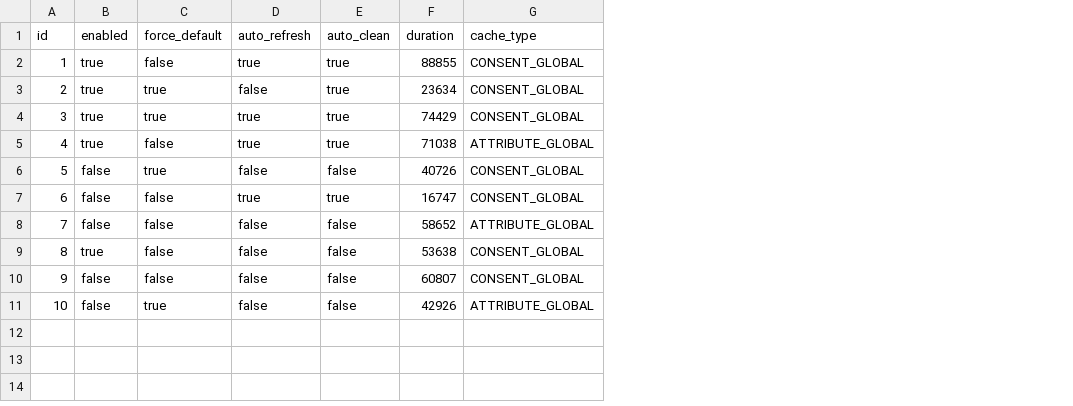
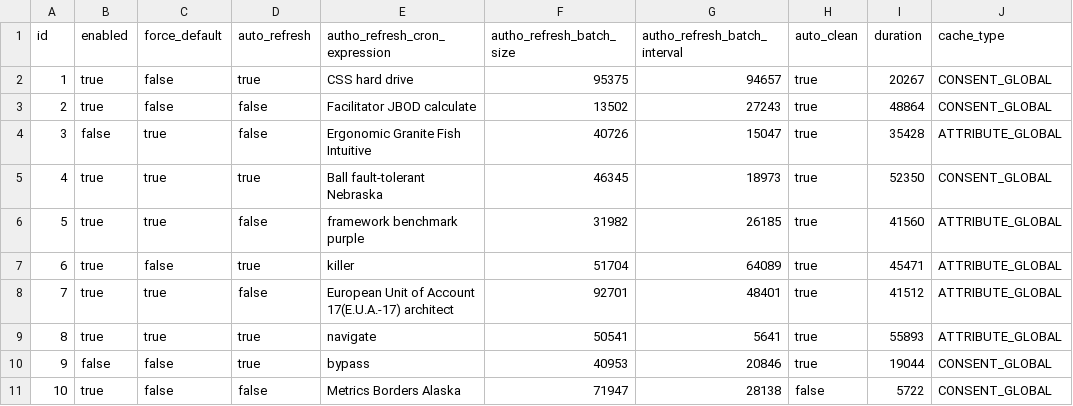
Before and after one commit to peps14/jhipster-sample-applicationaa, a CSV file: src/main/resources/config/liquibase/fake-data/cache_configuration.csv, drawn as a sheet; addresses are those after the commit; the diff names each change by its address in the sheet, - before the commit and + after, or states it on an @@ line.

```diff
--- a/src/main/resources/config/liquibase/fake-data/cache_configuration.csv
+++ b/src/main/resources/config/liquibase/fake-data/cache_configuration.csv
+column E (autho_refresh_cron_expression), rows 2-11: CSS hard drive | Facilitator JBOD calculate | Ergonomic Granite Fish Intuitive | Ball fault-tolerant Nebraska | framework benchmark purple | killer | European Unit of Account 17(E.U.A.-17) architect | navigate | bypass | Metrics Borders Alaska
+column F (autho_refresh_batch_size), rows 2-11: 95375 | 13502 | 40726 | 46345 | 31982 | 51704 | 92701 | 50541 | 40953 | 71947
+column G (autho_refresh_batch_interval), rows 2-11: 94657 | 27243 | 15047 | 18973 | 26185 | 64089 | 48401 | 5641 | 20846 | 28138
-I2 (duration): 88855
+I2 (duration): 20267
-C3 (force_default): true
+C3 (force_default): false
-I3 (duration): 23634
+I3 (duration): 48864
-B4 (enabled): true
+B4 (enabled): false
-D4 (auto_refresh): true
+D4 (auto_refresh): false
-I4 (duration): 74429
+I4 (duration): 35428
-J4 (cache_type): CONSENT_GLOBAL
+J4 (cache_type): ATTRIBUTE_GLOBAL
-C5 (force_default): false
+C5 (force_default): true
-I5 (duration): 71038
+I5 (duration): 52350
-J5 (cache_type): ATTRIBUTE_GLOBAL
+J5 (cache_type): CONSENT_GLOBAL
-B6:B8 (enabled): false
+B6:B8 (enabled): true
-H6 (auto_clean): false
+H6 (auto_clean): true
-I6 (duration): 40726
+I6 (duration): 41560
-J6:J7 (cache_type): CONSENT_GLOBAL
+J6:J7 (cache_type): ATTRIBUTE_GLOBAL
-I7 (duration): 16747
+I7 (duration): 45471
-C8:C9 (force_default): false
+C8:C9 (force_default): true
-H8:H10 (auto_clean): false
+H8:H10 (auto_clean): true
-I8 (duration): 58652
+I8 (duration): 41512
-D9:D10 (auto_refresh): false
+D9:D10 (auto_refresh): true
-I9 (duration): 53638
+I9 (duration): 55893
-J9 (cache_type): CONSENT_GLOBAL
+J9 (cache_type): ATTRIBUTE_GLOBAL
-I10 (duration): 60807
+I10 (duration): 19044
-B11 (enabled): false
+B11 (enabled): true
-C11 (force_default): true
+C11 (force_default): false
-I11 (duration): 42926
+I11 (duration): 5722
-J11 (cache_type): ATTRIBUTE_GLOBAL
+J11 (cache_type): CONSENT_GLOBAL
```
Also changed, not shown: 11 other files.
